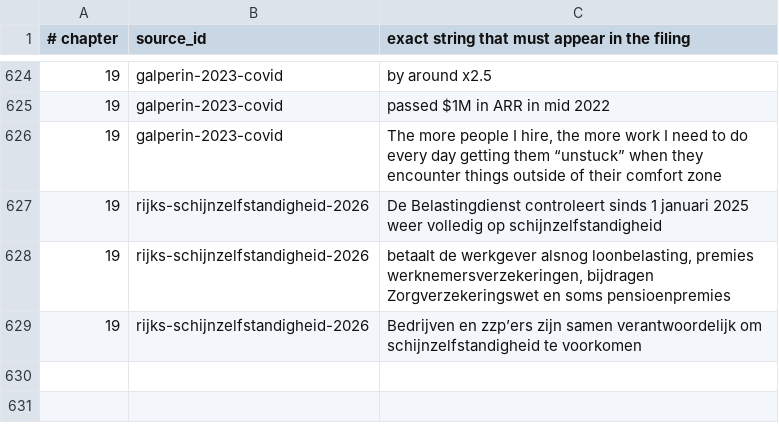
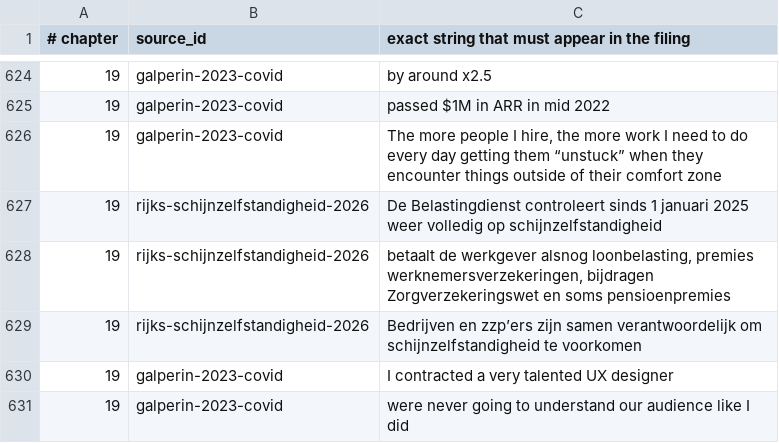
Before and after one commit to AnthonyKot/going-concern, a TSV file: checks/claims.tsv, drawn as a sheet; only a part is shown, gaps mark what is left out; the diff names each change by its address in the sheet, - before the commit and + after, or states it on an @@ line.

```diff
--- a/checks/claims.tsv
+++ b/checks/claims.tsv
+row 630: 19 | galperin-2023-covid | I contracted a very talented UX designer
+row 631: 19 | galperin-2023-covid | were never going to understand our audience like I did
```
Also changed, not shown: 7 other files.
